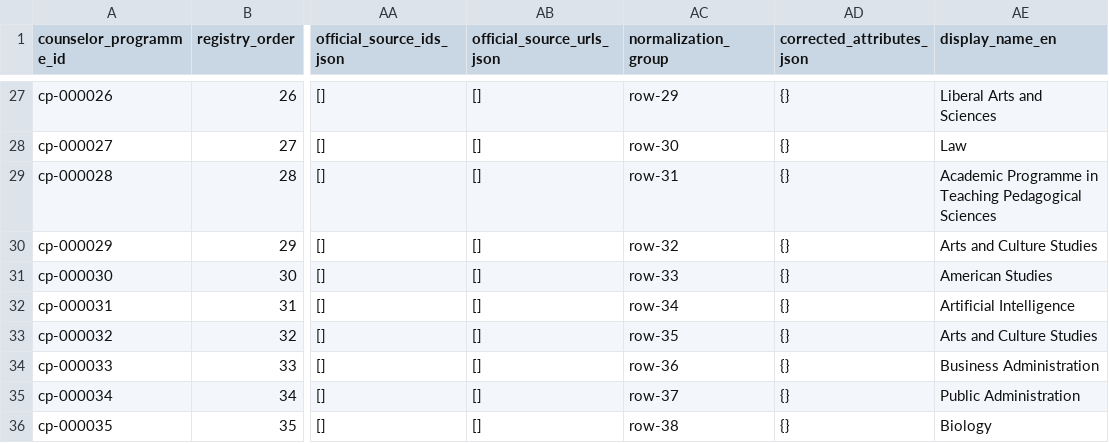
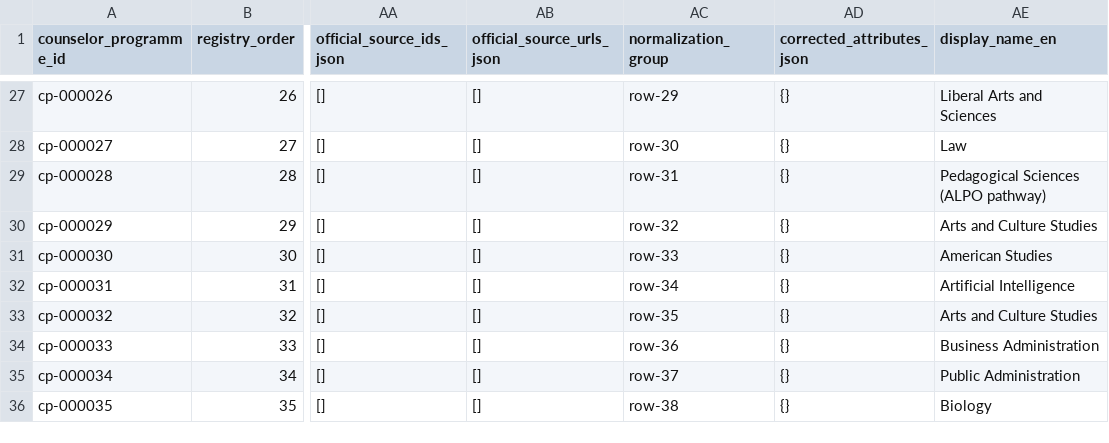
Before and after one commit to solmyr1980/ucr-pathways, a CSV file: data/registry/programmes.csv, drawn as a sheet; only a part is shown, gaps mark what is left out; the diff names each change by its address in the sheet, - before the commit and + after, or states it on an @@ line.

Commit message:
audit CP028: repair ALPO course roles, schedules and bounded alignments

```diff
--- a/data/registry/programmes.csv
+++ b/data/registry/programmes.csv
-AE29 (display_name_en): Academic Programme in Teaching Pedagogical Sciences
+AE29 (display_name_en): Pedagogical Sciences (ALPO pathway)
```
Also changed, not shown: 12 other files.
